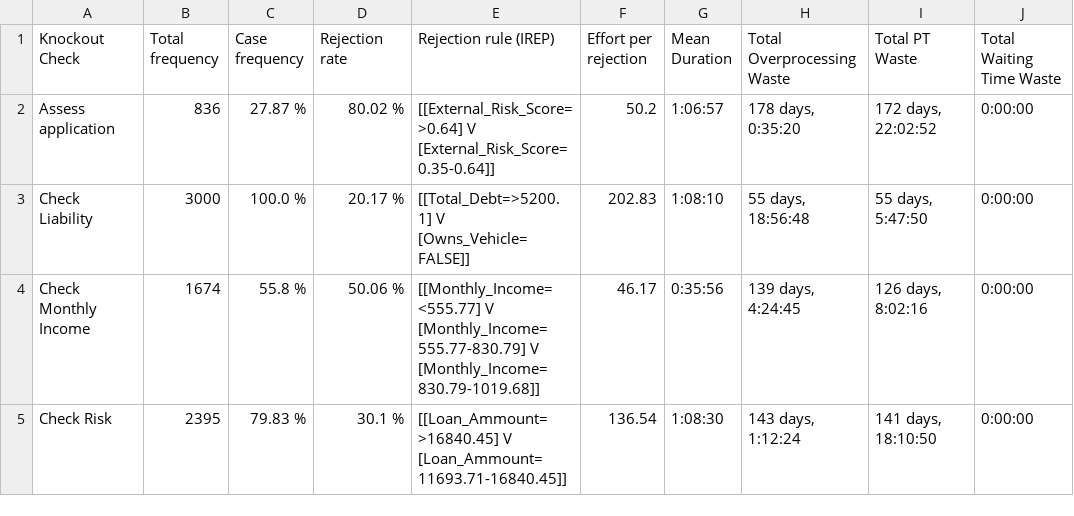
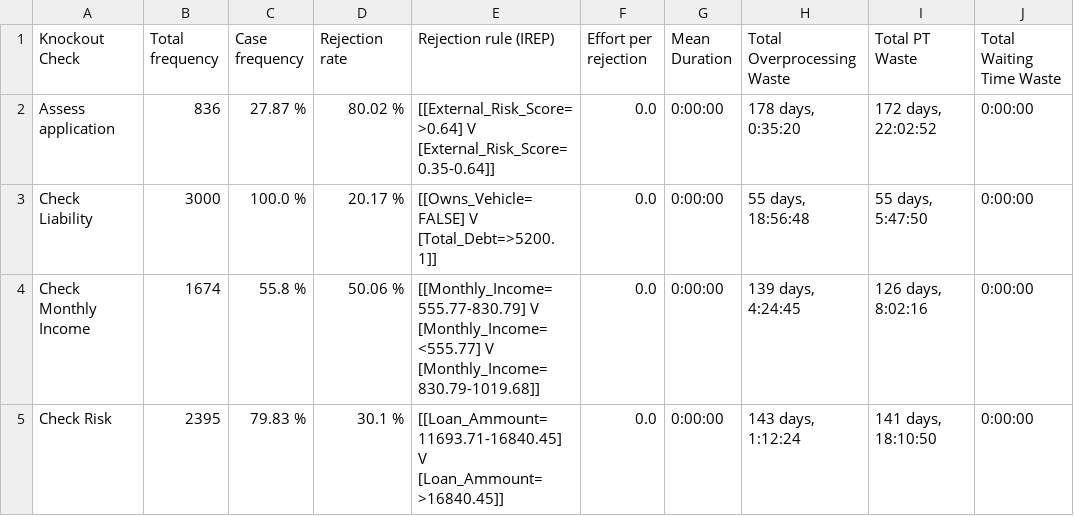
Before and after one commit to AutomatedProcessImprovement/knockouts-optimization, a CSV file: data/outputs/synthetic_example_ko_analysis_report.csv, drawn as a sheet; only a part is shown; ↵ is a line break in a cell; the diff names each change by its address in the sheet, - before the commit and + after, or states it on an @@ line.

```diff
--- a/data/outputs/synthetic_example_ko_analysis_report.csv
+++ b/data/outputs/synthetic_example_ko_analysis_report.csv
-F2 (Effort per rejection): 50.2
+F2 (Effort per rejection): 0.0
-G2 (Mean Duration): 1:06:57
+G2 (Mean Duration): 0:00:00
-E3 (Rejection rule (IREP)): [[Total_Debt=>5200.1] V ↵ [Owns_Vehicle=FALSE]]
+E3 (Rejection rule (IREP)): [[Owns_Vehicle=FALSE] V ↵ [Total_Debt=>5200.1]]
-F3 (Effort per rejection): 202.83
+F3 (Effort per rejection): 0.0
-G3 (Mean Duration): 1:08:10
+G3 (Mean Duration): 0:00:00
-E4 (Rejection rule (IREP)): [[Monthly_Income=<555.77] V ↵ [Monthly_Income=555.77-830.79] V ↵ [Monthly_Income=830.79-1019.68]]
+E4 (Rejection rule (IREP)): [[Monthly_Income=555.77-830.79] V ↵ [Monthly_Income=<555.77] V ↵ [Monthly_Income=830.79-1019.68]]
-F4 (Effort per rejection): 46.17
+F4 (Effort per rejection): 0.0
-G4 (Mean Duration): 0:35:56
+G4 (Mean Duration): 0:00:00
-E5 (Rejection rule (IREP)): [[Loan_Ammount=>16840.45] V ↵ [Loan_Ammount=11693.71-16840.45]]
+E5 (Rejection rule (IREP)): [[Loan_Ammount=11693.71-16840.45] V ↵ [Loan_Ammount=>16840.45]]
-F5 (Effort per rejection): 136.54
+F5 (Effort per rejection): 0.0
-G5 (Mean Duration): 1:08:30
+G5 (Mean Duration): 0:00:00
```
Also changed, not shown: data/outputs/envpermit_ko_analysis_report.csv, 14 other files.
